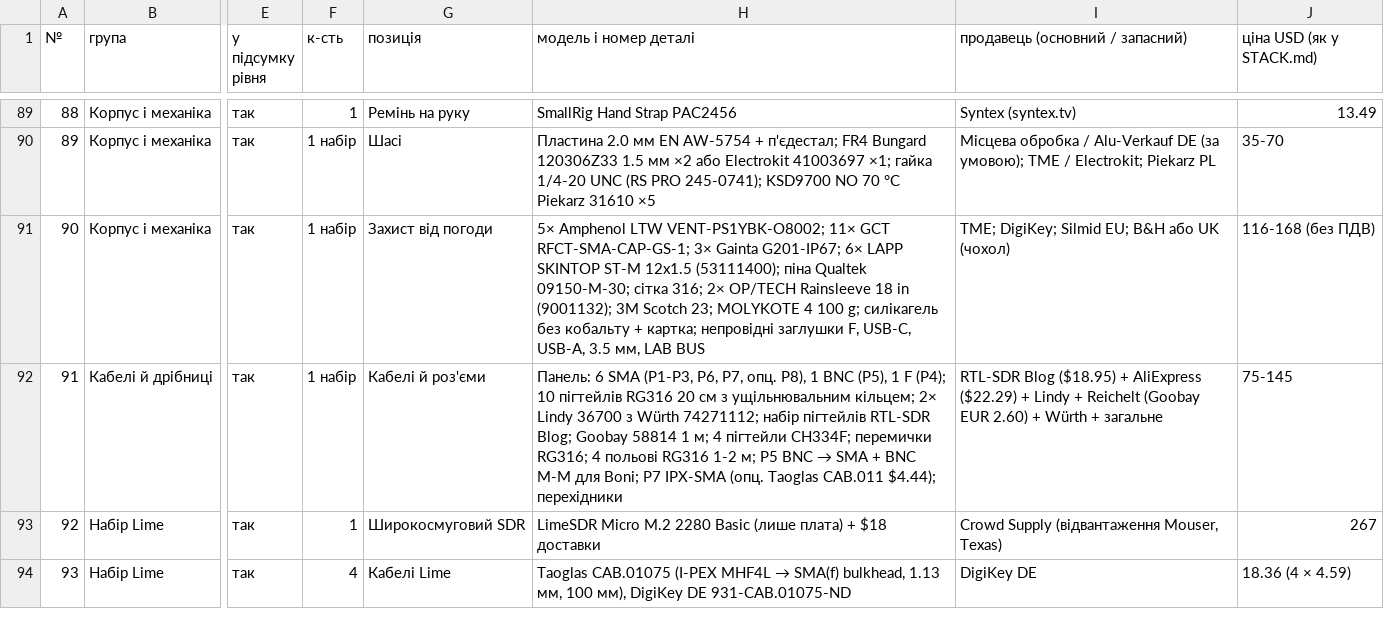
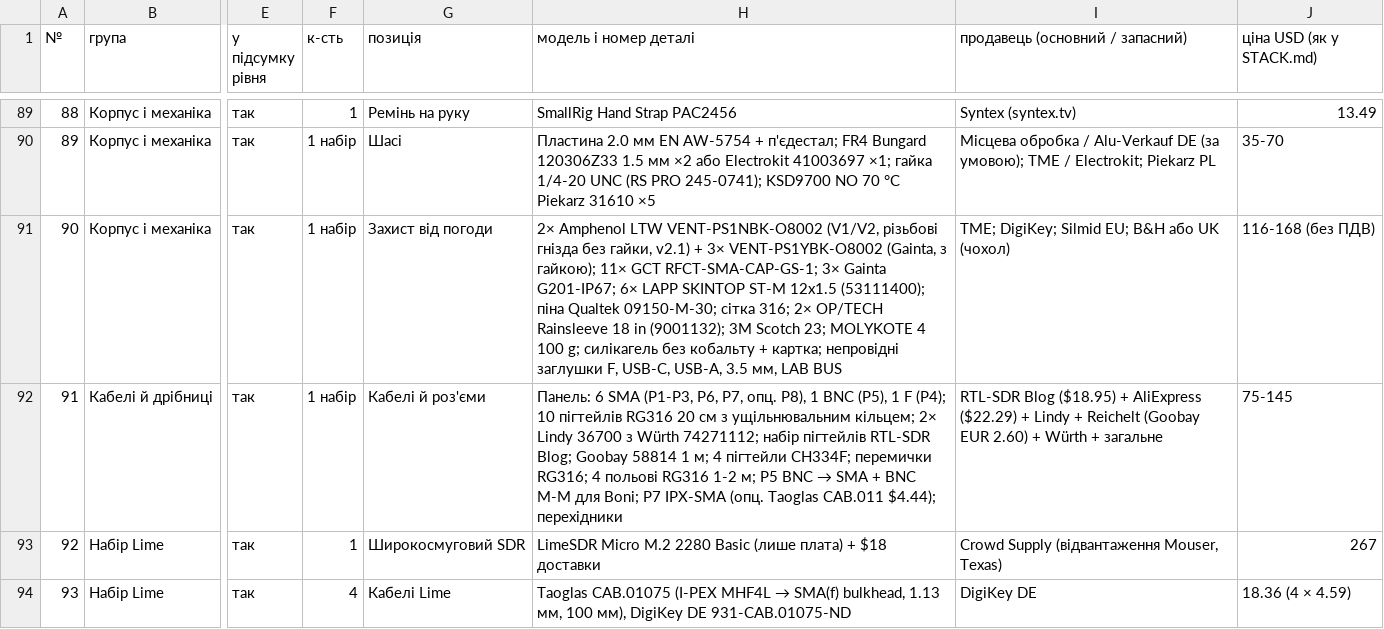
Before and after one commit to lizbeth307/lizbeth307, a CSV file: sat-receiver-audit/build/10-bom.csv, drawn as a sheet; only a part is shown, gaps mark what is left out; the diff names each change by its address in the sheet, - before the commit and + after, or states it on an @@ line.

```diff
--- a/sat-receiver-audit/build/10-bom.csv
+++ b/sat-receiver-audit/build/10-bom.csv
-H91 (модель і номер деталі): 5× Amphenol LTW VENT-PS1YBK-O8002; 11× GCT…
+H91 (модель і номер деталі): 2× Amphenol LTW VENT-PS1NBK-O8002 (V1/V2, різьбові гнізда без гайки, v2.1) + 3× VENT-PS1YBK-O8002 (Gainta, з гайкою); 11× GCT…
```
